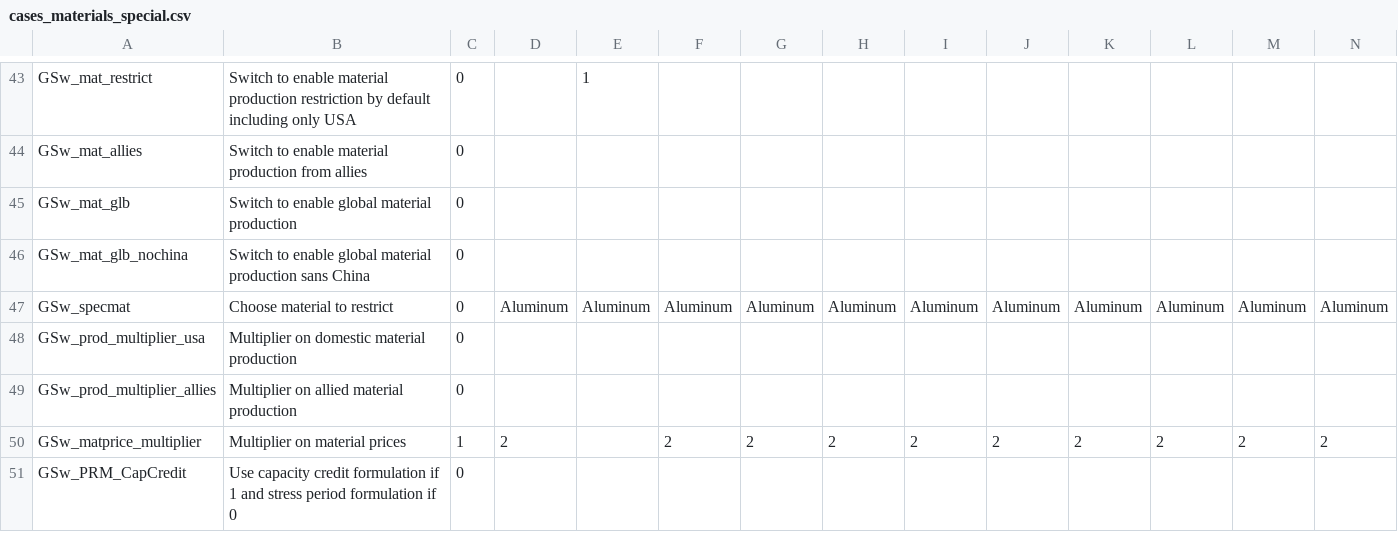
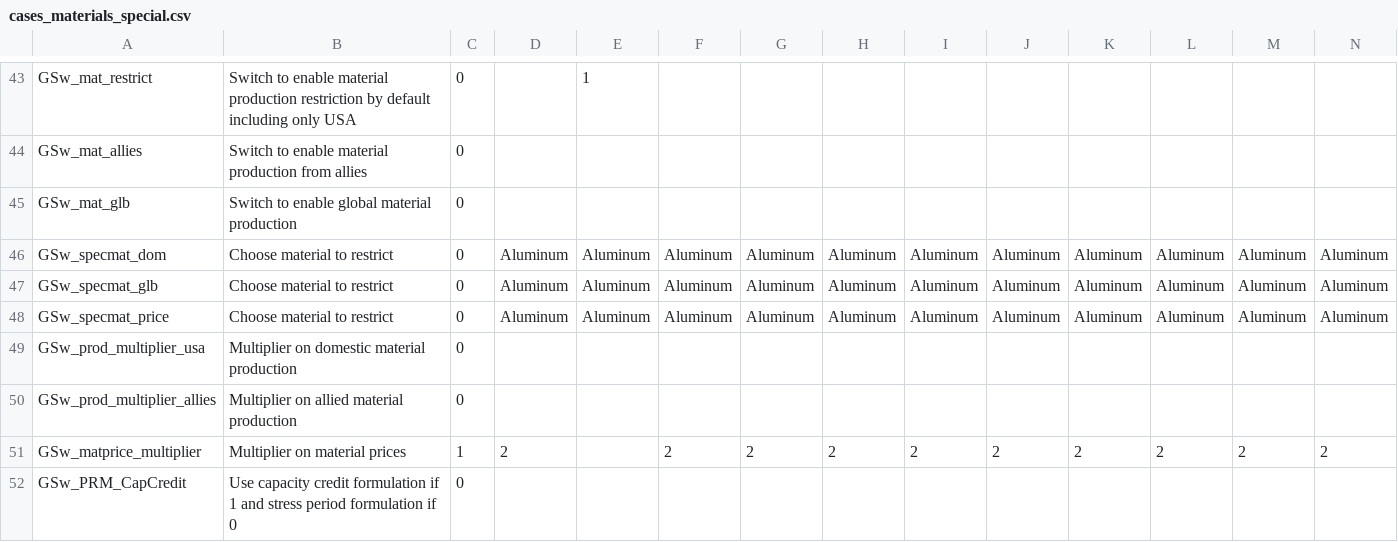
Before and after one commit to ajsbergman/ReEDS, a CSV file: cases_materials_special.csv, drawn as a sheet; only a part is shown, gaps mark what is left out; removed rows and columns are numbered as before the commit, all else as after; rows hold the shown columns only; the diff names each change by its address in the sheet, - before the commit and + after, or states it on an @@ line.

```diff
--- a/cases_materials_special.csv
+++ b/cases_materials_special.csv
-row 46: GSw_mat_glb_nochina | Switch to enable global material production sans China | 0
-A46: GSw_specmat
+A46: GSw_specmat_dom
+row 47: GSw_specmat_glb | Choose material to restrict | 0 | Aluminum | Aluminum | Aluminum | Aluminum | Aluminum | Aluminum | Aluminum | Aluminum | Aluminum | Aluminum | Aluminum
+row 48: GSw_specmat_price | Choose material to restrict | 0 | Aluminum | Aluminum | Aluminum | Aluminum | Aluminum | Aluminum | Aluminum | Aluminum | Aluminum | Aluminum | Aluminum
```
Also changed, not shown: cases_materials.csv, cases_materials_all.csv, 2 other files.
